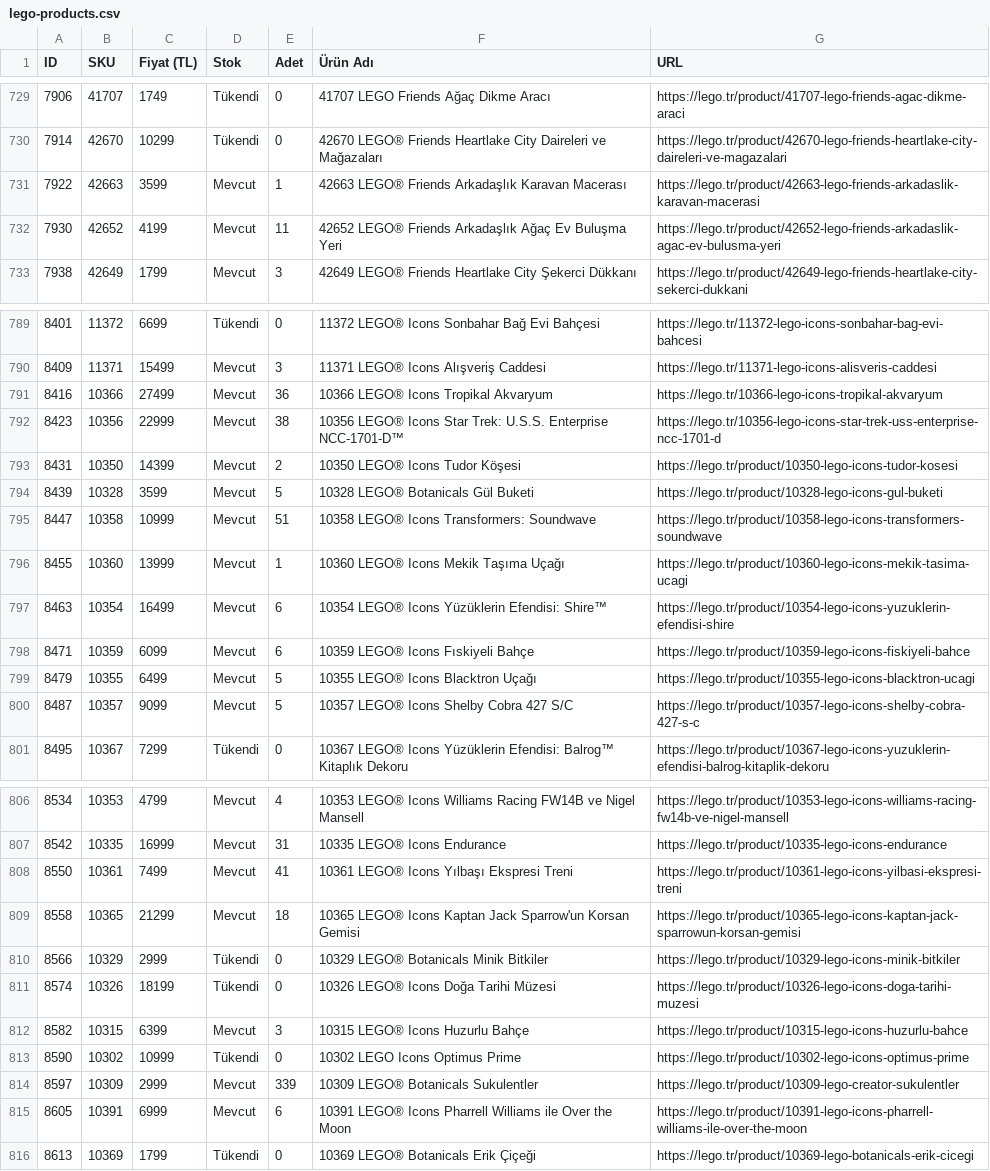
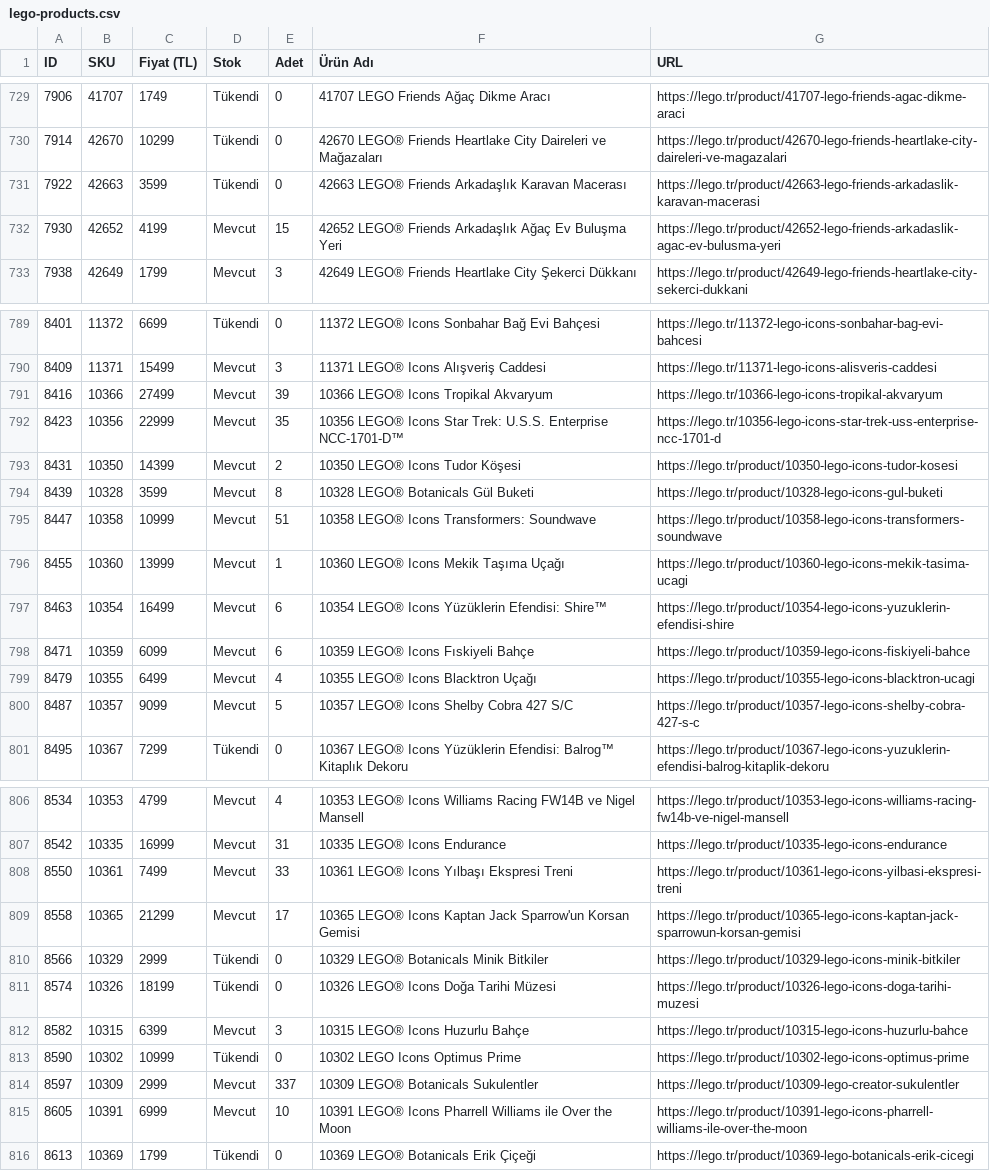
Before and after one commit to mehranyavari/woocommerce-stock-scraper, a CSV file: output/lego-products.csv, drawn as a sheet; only a part is shown, gaps mark what is left out; the diff covers the shown part only.

```diff
--- a/output/lego-products.csv
+++ b/output/lego-products.csv
@@ -730,4 +730,4 @@ ID,SKU,Fiyat (TL),Stok,Adet,Ürün Adı,URL
 7914,42670,10299,Tükendi,0,"42670 LEGO® Friends Heartlake City Daireleri ve Mağazaları","https://lego.tr/product/42670-lego-friends-heartlake-city-daireleri-ve-magazalari"
-7922,42663,3599,Mevcut,1,"42663 LEGO® Friends Arkadaşlık Karavan Macerası","https://lego.tr/product/42663-lego-friends-arkadaslik-karavan-macerasi"
-7930,42652,4199,Mevcut,11,"42652 LEGO® Friends Arkadaşlık Ağaç Ev Buluşma Yeri","https://lego.tr/product/42652-lego-friends-arkadaslik-agac-ev-bulusma-yeri"
+7922,42663,3599,Tükendi,0,"42663 LEGO® Friends Arkadaşlık Karavan Macerası","https://lego.tr/product/42663-lego-friends-arkadaslik-karavan-macerasi"
+7930,42652,4199,Mevcut,15,"42652 LEGO® Friends Arkadaşlık Ağaç Ev Buluşma Yeri","https://lego.tr/product/42652-lego-friends-arkadaslik-agac-ev-bulusma-yeri"
 7938,42649,1799,Mevcut,3,"42649 LEGO® Friends Heartlake City Şekerci Dükkanı","https://lego.tr/product/42649-lego-friends-heartlake-city-sekerci-dukkani"
@@ -790,6 +790,6 @@ ID,SKU,Fiyat (TL),Stok,Adet,Ürün Adı,URL
 8409,11371,15499,Mevcut,3,"11371 LEGO® Icons Alışveriş Caddesi","https://lego.tr/11371-lego-icons-alisveris-caddesi"
-8416,10366,27499,Mevcut,36,"10366 LEGO® Icons Tropikal Akvaryum","https://lego.tr/10366-lego-icons-tropikal-akvaryum"
-8423,10356,22999,Mevcut,38,"10356 LEGO® Icons Star Trek: U.S.S. Enterprise NCC-1701-D™","https://lego.tr/10356-lego-icons-star-trek-uss-enterprise-ncc-1701-d"
+8416,10366,27499,Mevcut,39,"10366 LEGO® Icons Tropikal Akvaryum","https://lego.tr/10366-lego-icons-tropikal-akvaryum"
+8423,10356,22999,Mevcut,35,"10356 LEGO® Icons Star Trek: U.S.S. Enterprise NCC-1701-D™","https://lego.tr/10356-lego-icons-star-trek-uss-enterprise-ncc-1701-d"
 8431,10350,14399,Mevcut,2,"10350 LEGO® Icons Tudor Köşesi","https://lego.tr/product/10350-lego-icons-tudor-kosesi"
-8439,10328,3599,Mevcut,5,"10328 LEGO® Botanicals Gül Buketi","https://lego.tr/product/10328-lego-icons-gul-buketi"
+8439,10328,3599,Mevcut,8,"10328 LEGO® Botanicals Gül Buketi","https://lego.tr/product/10328-lego-icons-gul-buketi"
 8447,10358,10999,Mevcut,51,"10358 LEGO® Icons Transformers: Soundwave","https://lego.tr/product/10358-lego-icons-transformers-soundwave"
@@ -798,3 +798,3 @@ ID,SKU,Fiyat (TL),Stok,Adet,Ürün Adı,URL
 8471,10359,6099,Mevcut,6,"10359 LEGO® Icons Fıskiyeli Bahçe","https://lego.tr/product/10359-lego-icons-fiskiyeli-bahce"
-8479,10355,6499,Mevcut,5,"10355 LEGO® Icons Blacktron Uçağı","https://lego.tr/product/10355-lego-icons-blacktron-ucagi"
+8479,10355,6499,Mevcut,4,"10355 LEGO® Icons Blacktron Uçağı","https://lego.tr/product/10355-lego-icons-blacktron-ucagi"
 8487,10357,9099,Mevcut,5,"10357 LEGO® Icons Shelby Cobra 427 S/C","https://lego.tr/product/10357-lego-icons-shelby-cobra-427-s-c"
@@ -807,4 +807,4 @@ ID,SKU,Fiyat (TL),Stok,Adet,Ürün Adı,URL
 8542,10335,16999,Mevcut,31,"10335 LEGO® Icons Endurance","https://lego.tr/product/10335-lego-icons-endurance"
-8550,10361,7499,Mevcut,41,"10361 LEGO® Icons Yılbaşı Ekspresi Treni","https://lego.tr/product/10361-lego-icons-yilbasi-ekspresi-treni"
-8558,10365,21299,Mevcut,18,"10365 LEGO® Icons Kaptan Jack Sparrow'un Korsan Gemisi","https://lego.tr/product/10365-lego-icons-kaptan-jack-sparrowun-korsan-gemisi"
+8550,10361,7499,Mevcut,33,"10361 LEGO® Icons Yılbaşı Ekspresi Treni","https://lego.tr/product/10361-lego-icons-yilbasi-ekspresi-treni"
+8558,10365,21299,Mevcut,17,"10365 LEGO® Icons Kaptan Jack Sparrow'un Korsan Gemisi","https://lego.tr/product/10365-lego-icons-kaptan-jack-sparrowun-korsan-gemisi"
 8566,10329,2999,Tükendi,0,"10329 LEGO® Botanicals Minik Bitkiler","https://lego.tr/product/10329-lego-icons-minik-bitkiler"
@@ -813,4 +813,4 @@ ID,SKU,Fiyat (TL),Stok,Adet,Ürün Adı,URL
 8590,10302,10999,Tükendi,0,"10302 LEGO Icons Optimus Prime","https://lego.tr/product/10302-lego-icons-optimus-prime"
-8597,10309,2999,Mevcut,339,"10309 LEGO® Botanicals Sukulentler","https://lego.tr/product/10309-lego-creator-sukulentler"
-8605,10391,6999,Mevcut,6,"10391 LEGO® Icons Pharrell Williams ile Over the Moon","https://lego.tr/product/10391-lego-icons-pharrell-williams-ile-over-the-moon"
+8597,10309,2999,Mevcut,337,"10309 LEGO® Botanicals Sukulentler","https://lego.tr/product/10309-lego-creator-sukulentler"
+8605,10391,6999,Mevcut,10,"10391 LEGO® Icons Pharrell Williams ile Over the Moon","https://lego.tr/product/10391-lego-icons-pharrell-williams-ile-over-the-moon"
 8613,10369,1799,Tükendi,0,"10369 LEGO® Botanicals Erik Çiçeği","https://lego.tr/product/10369-lego-botanicals-erik-cicegi"
```
Also changed, not shown: 112 edited cells elsewhere in this file, 3 other files.
